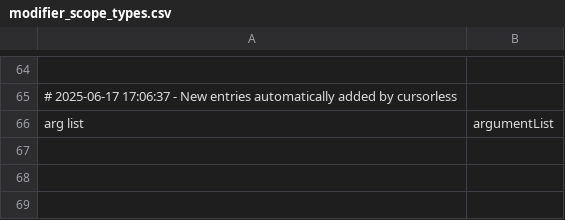
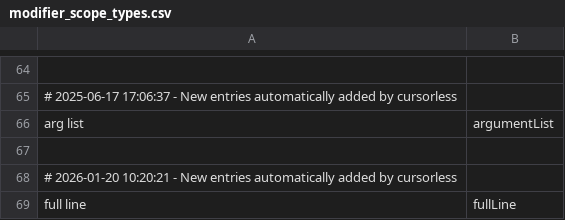
Before and after one commit to Vynlar/vynlar_talon, a CSV file: root/cursorless-settings/modifier_scope_types.csv, drawn as a sheet; only a part is shown, gaps mark what is left out; the diff names each change by its address in the sheet, - before the commit and + after, or states it on an @@ line.

```diff
--- a/root/cursorless-settings/modifier_scope_types.csv
+++ b/root/cursorless-settings/modifier_scope_types.csv
+row 67: (empty)
+row 68: # 2026-01-20 10:20:21 - New entries automatically added by cursorless
+row 69: full line | fullLine
```
Also changed, not shown: 2 other files.
